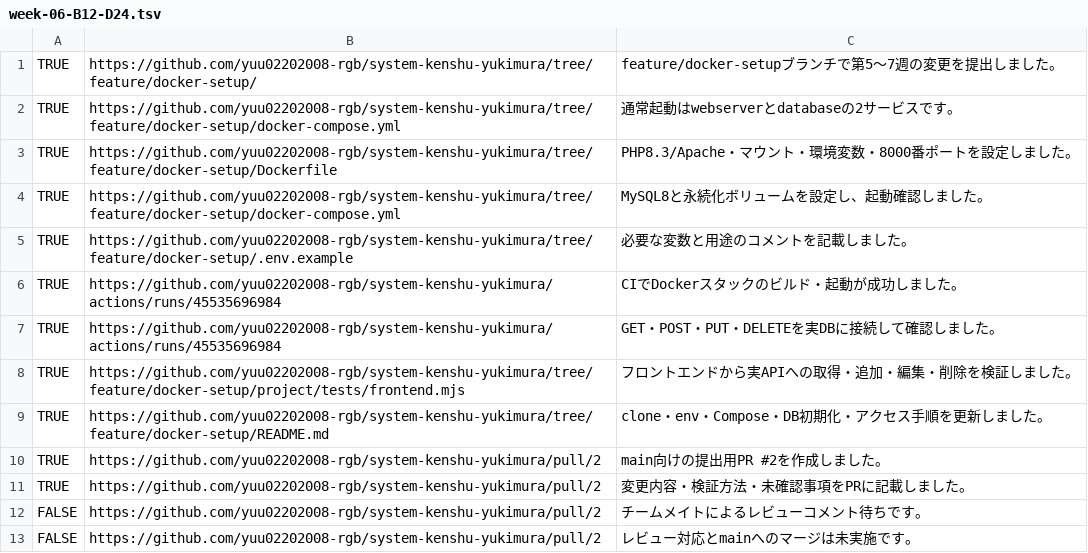
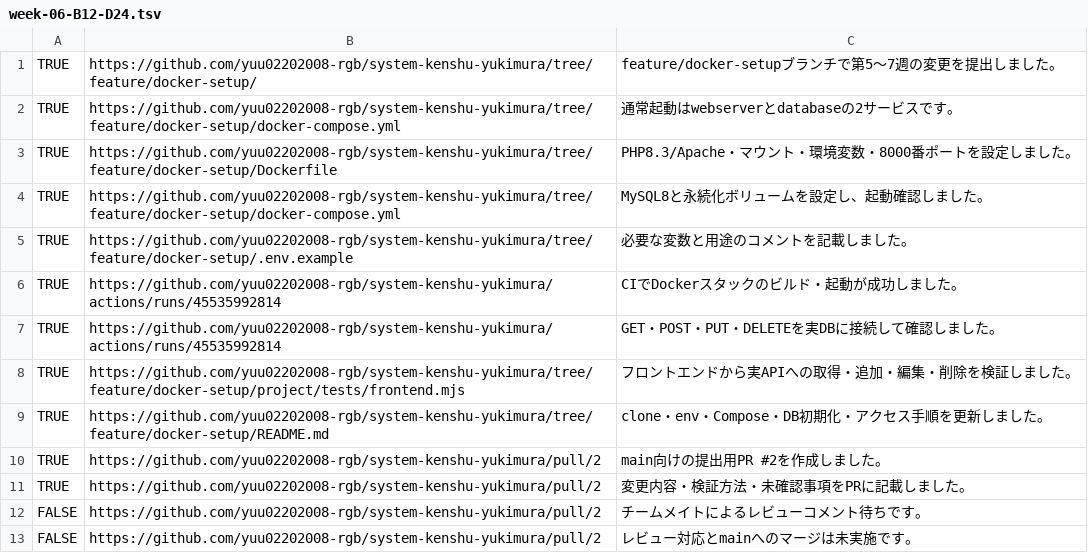
Before and after one commit to yuu02202008-rgb/system-kenshu-yukimura, a TSV file: training-progress/week-06-B12-D24.tsv, drawn as a sheet.

```diff
--- a/training-progress/week-06-B12-D24.tsv
+++ b/training-progress/week-06-B12-D24.tsv
@@ -5,4 +5,4 @@ TRUE	https://github.com/yuu02202008-rgb/system-kenshu-yukimura/tree/feature/dock
 TRUE	https://github.com/yuu02202008-rgb/system-kenshu-yukimura/tree/feature/docker-setup/.env.example	必要な変数と用途のコメントを記載しました。
-TRUE	https://github.com/yuu02202008-rgb/system-kenshu-yukimura/actions/runs/45535696984	CIでDockerスタックのビルド・起動が成功しました。
-TRUE	https://github.com/yuu02202008-rgb/system-kenshu-yukimura/actions/runs/45535696984	GET・POST・PUT・DELETEを実DBに接続して確認しました。
+TRUE	https://github.com/yuu02202008-rgb/system-kenshu-yukimura/actions/runs/45535992814	CIでDockerスタックのビルド・起動が成功しました。
+TRUE	https://github.com/yuu02202008-rgb/system-kenshu-yukimura/actions/runs/45535992814	GET・POST・PUT・DELETEを実DBに接続して確認しました。
 TRUE	https://github.com/yuu02202008-rgb/system-kenshu-yukimura/tree/feature/docker-setup/project/tests/frontend.mjs	フロントエンドから実APIへの取得・追加・編集・削除を検証しました。
```
Also changed, not shown: training-progress/week-06-B5-D8.tsv, training-progress/week-07-B5-D20.tsv, 2 other files.
